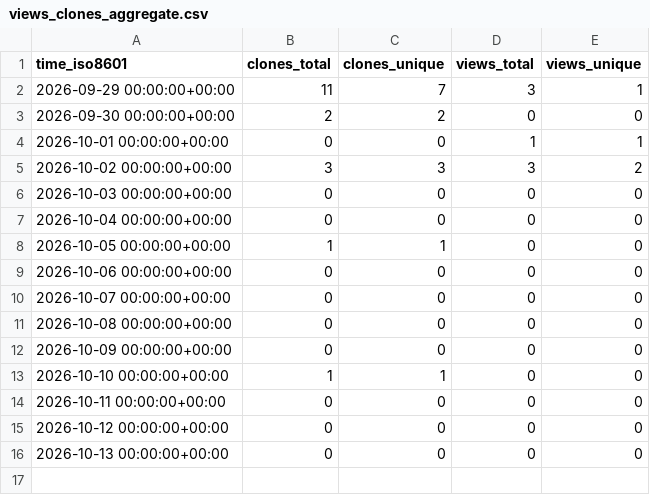
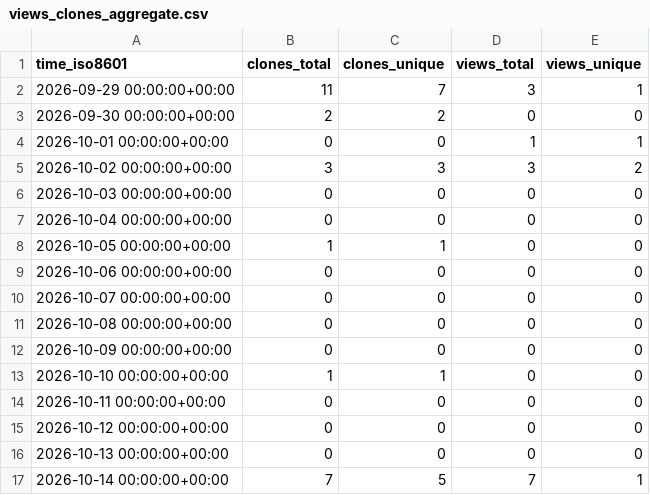
Before and after one commit to CharlieChen-123/to-do, a CSV file: CharlieChen-123/to-do/ghrs-data/views_clones_aggregate.csv, drawn as a sheet; the diff names each change by its address in the sheet, - before the commit and + after, or states it on an @@ line.

```diff
--- a/CharlieChen-123/to-do/ghrs-data/views_clones_aggregate.csv
+++ b/CharlieChen-123/to-do/ghrs-data/views_clones_aggregate.csv
+row 17: 2026-10-14 00:00:00+00:00 | 7 | 5 | 7 | 1
```
Also changed, not shown: 1 other file.
